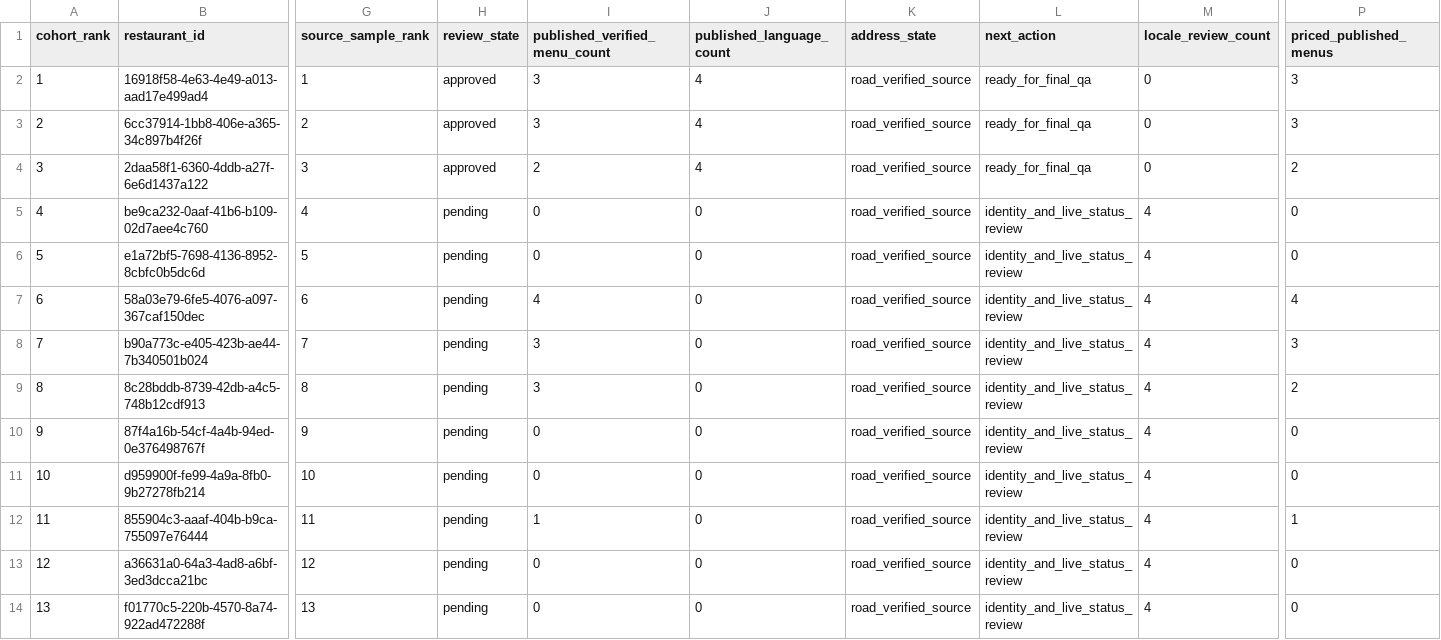
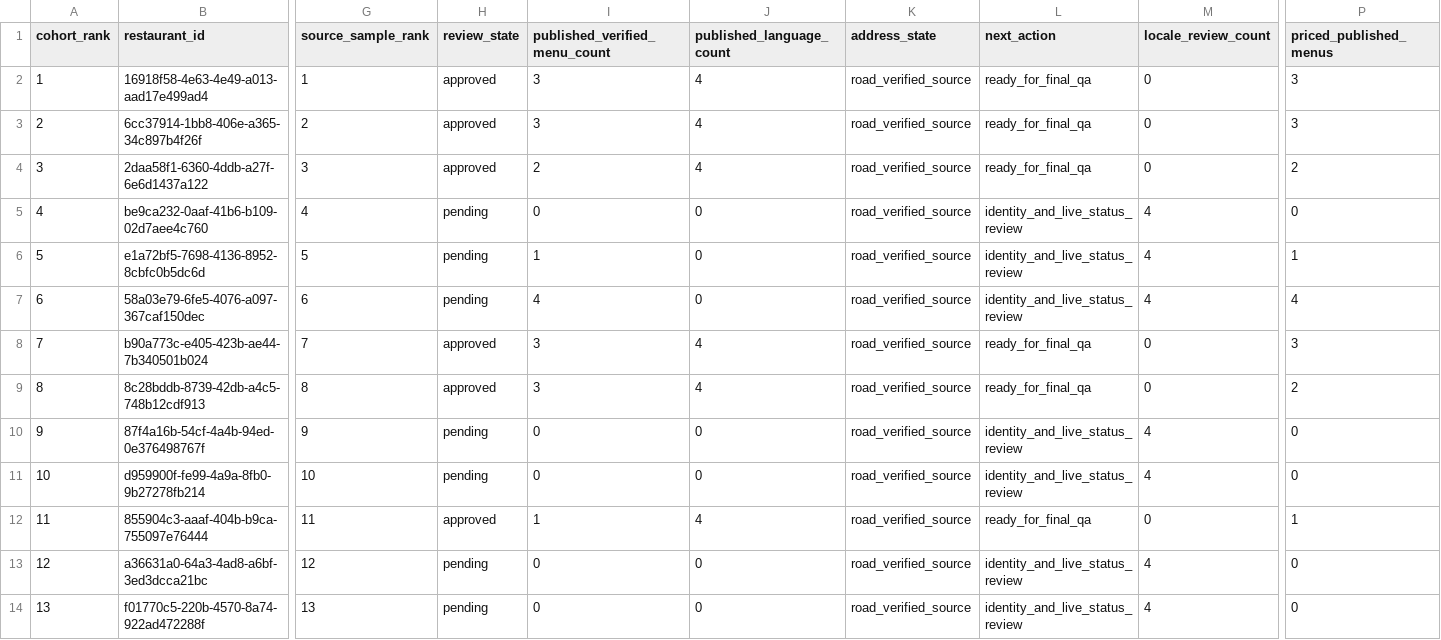
Before and after one commit to dannywebstudio/whateato, a CSV file: data/release-cohort-300-v1-review.csv, drawn as a sheet; only a part is shown, gaps mark what is left out; the diff covers the shown part only; the diff names each change by its address in the sheet, - before the commit and + after, or states it on an @@ line.

Commit message:
data(release): refresh 300-venue menu, 4-locale, price and stage-approval roster after batches 26–30

```diff
--- a/data/release-cohort-300-v1-review.csv
+++ b/data/release-cohort-300-v1-review.csv
-I6 (published_verified_menu_count): 0
+I6 (published_verified_menu_count): 1
-P6 (priced_published_menus): 0
+P6 (priced_published_menus): 1
-H8:H9 (review_state): pending
+H8:H9 (review_state): approved
-J8:J9 (published_language_count): 0
+J8:J9 (published_language_count): 4
-L8:L9 (next_action): identity_and_live_status_review
+L8:L9 (next_action): ready_for_final_qa
-M8:M9 (locale_review_count): 4
+M8:M9 (locale_review_count): 0
-H12 (review_state): pending
+H12 (review_state): approved
-J12 (published_language_count): 0
+J12 (published_language_count): 4
-L12 (next_action): identity_and_live_status_review
+L12 (next_action): ready_for_final_qa
-M12 (locale_review_count): 4
+M12 (locale_review_count): 0
```
Also changed, not shown: 72 edited cells elsewhere in this file.
